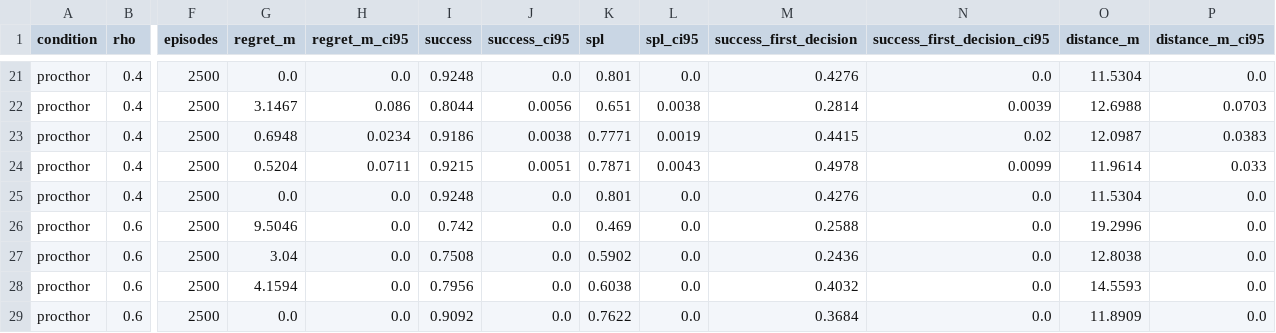
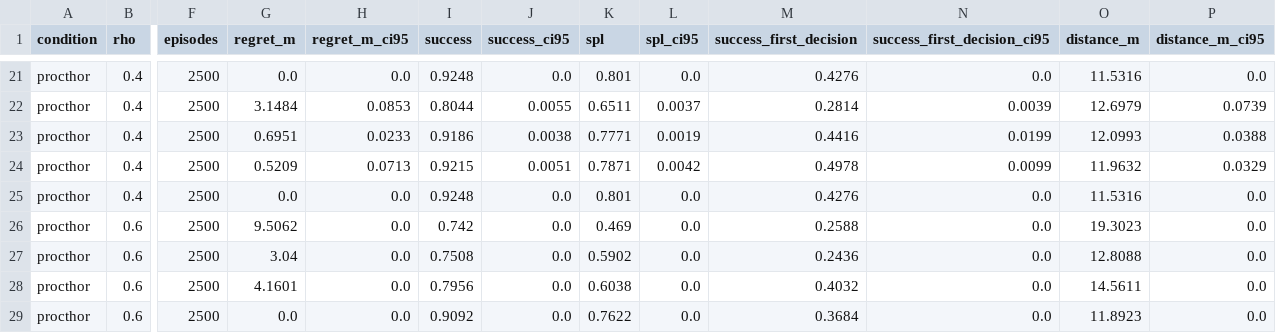
Before and after one commit to KhaledObeid/COE750-project, a CSV file: results/procthor/table.csv, drawn as a sheet; only a part is shown, gaps mark what is left out; the diff covers the shown part only; the diff names each change by its address in the sheet, - before the commit and + after, or states it on an @@ line.

Commit message:
procthor: conversion check on all 100 houses, corner-door fix, row rerun (evaluation only), dataset revision pinned; Q13-Q14 resolved (DECISIONS answers to Q13-Q14)

```diff
--- a/results/procthor/table.csv
+++ b/results/procthor/table.csv
-O21 (distance_m): 11.5304
+O21 (distance_m): 11.5316
-G22 (regret_m): 3.1467
+G22 (regret_m): 3.1484
-H22 (regret_m_ci95): 0.086
+H22 (regret_m_ci95): 0.0853
-J22 (success_ci95): 0.0056
+J22 (success_ci95): 0.0055
-K22 (spl): 0.651
+K22 (spl): 0.6511
-L22 (spl_ci95): 0.0038
+L22 (spl_ci95): 0.0037
-O22 (distance_m): 12.6988
+O22 (distance_m): 12.6979
-P22 (distance_m_ci95): 0.0703
+P22 (distance_m_ci95): 0.0739
-G23 (regret_m): 0.6948
+G23 (regret_m): 0.6951
-H23 (regret_m_ci95): 0.0234
+H23 (regret_m_ci95): 0.0233
-M23 (success_first_decision): 0.4415
+M23 (success_first_decision): 0.4416
-N23 (success_first_decision_ci95): 0.02
+N23 (success_first_decision_ci95): 0.0199
-O23 (distance_m): 12.0987
+O23 (distance_m): 12.0993
-P23 (distance_m_ci95): 0.0383
+P23 (distance_m_ci95): 0.0388
-G24 (regret_m): 0.5204
+G24 (regret_m): 0.5209
-H24 (regret_m_ci95): 0.0711
+H24 (regret_m_ci95): 0.0713
-L24 (spl_ci95): 0.0043
+L24 (spl_ci95): 0.0042
-O24 (distance_m): 11.9614
+O24 (distance_m): 11.9632
-P24 (distance_m_ci95): 0.033
+P24 (distance_m_ci95): 0.0329
-O25 (distance_m): 11.5304
+O25 (distance_m): 11.5316
-G26 (regret_m): 9.5046
+G26 (regret_m): 9.5062
-O26 (distance_m): 19.2996
+O26 (distance_m): 19.3023
-O27 (distance_m): 12.8038
+O27 (distance_m): 12.8088
-G28 (regret_m): 4.1594
+G28 (regret_m): 4.1601
-O28 (distance_m): 14.5593
+O28 (distance_m): 14.5611
-O29 (distance_m): 11.8909
+O29 (distance_m): 11.8923
```
Also changed, not shown: 120 edited cells elsewhere in this file, 19 other files.
